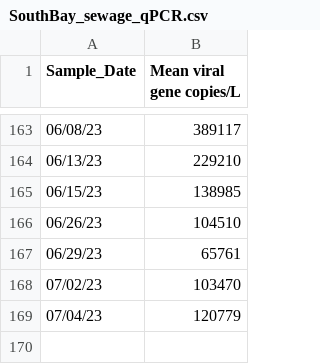
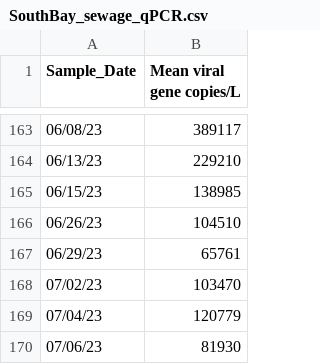
Before and after one commit to andersen-lab/SARS-CoV-2_WasteWater_San-Diego, a CSV file: SouthBay_sewage_qPCR.csv, drawn as a sheet; only a part is shown, gaps mark what is left out; the diff names each change by its address in the sheet, - before the commit and + after, or states it on an @@ line.

```diff
--- a/SouthBay_sewage_qPCR.csv
+++ b/SouthBay_sewage_qPCR.csv
+row 170: 07/06/23 | 81930
```
Also changed, not shown: Encina_sewage_qPCR.csv, PointLoma_sewage_qPCR.csv.
